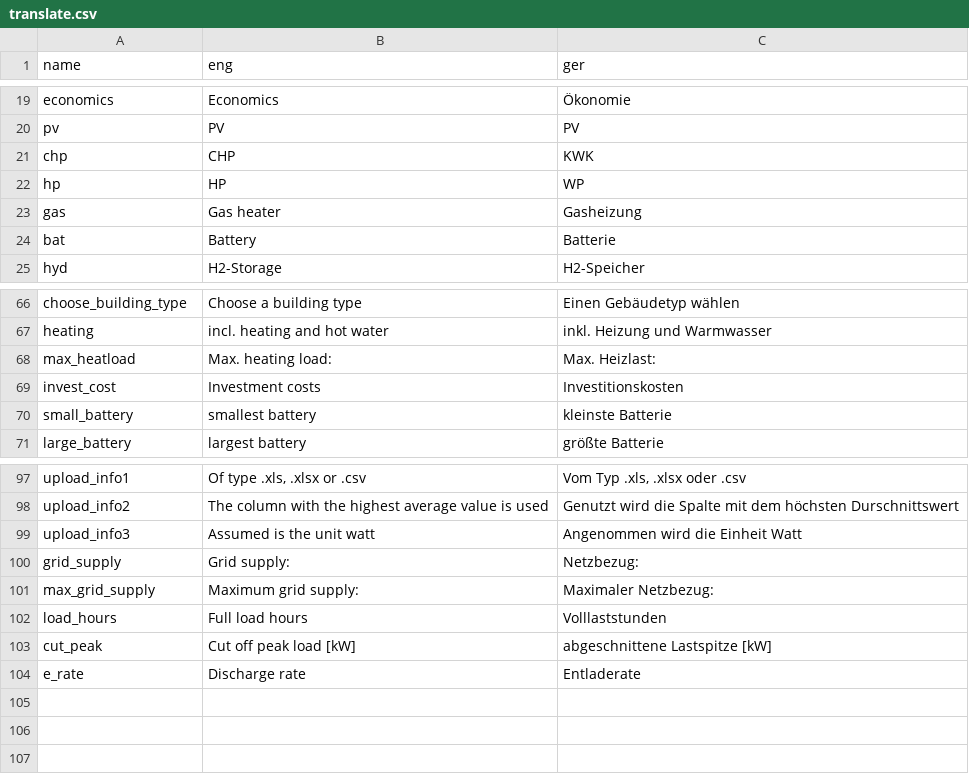
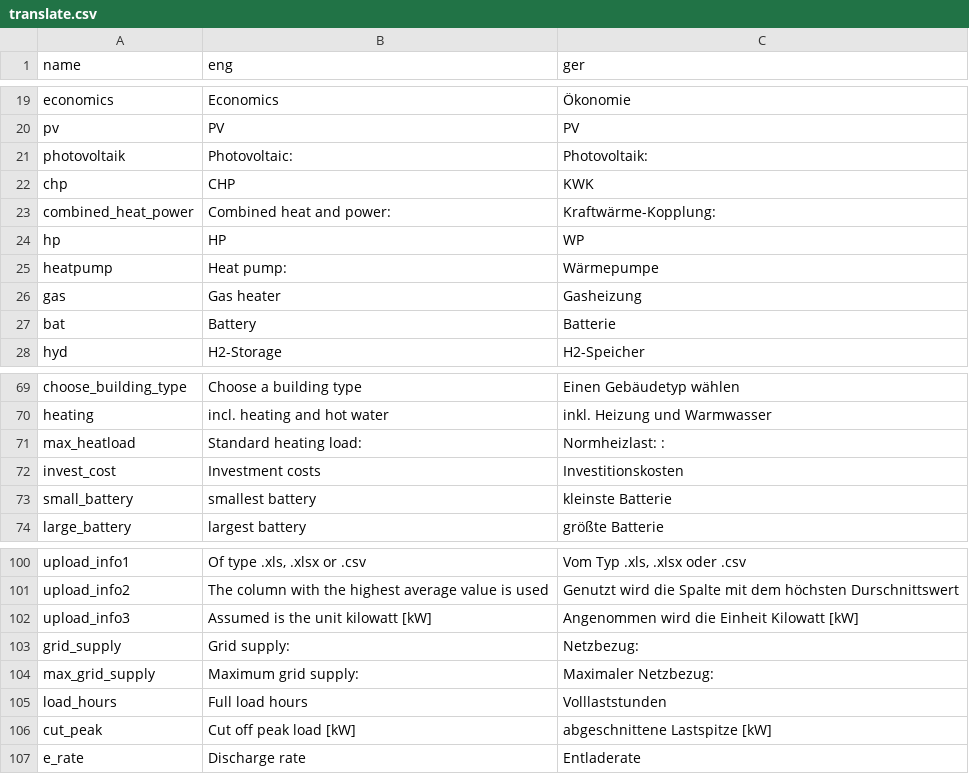
Before and after one commit to ttjaden/vdi4657.app, a CSV file: src/data/translate.csv, drawn as a sheet; only a part is shown, gaps mark what is left out.

```diff
--- a/src/data/translate.csv
+++ b/src/data/translate.csv
@@ -20,4 +20,7 @@ economics,Economics,Ökonomie
 pv,PV,PV
+photovoltaik,Photovoltaic: ,Photovoltaik:
 chp,CHP,KWK
+combined_heat_power,Combined heat and power: ,Kraftwärme-Kopplung:
 hp,HP,WP
+heatpump, Heat pump: , Wärmepumpe
 gas,Gas heater,Gasheizung
@@ -67,3 +70,3 @@ choose_building_type,Choose a building type,Einen Gebäudetyp wählen
 heating, incl. heating and hot water, inkl. Heizung und Warmwasser
-max_heatload,Max. heating load: ,Max. Heizlast:
+max_heatload,Standard heating load: ,Normheizlast: :
 invest_cost,Investment costs,Investitionskosten
@@ -98,3 +101,3 @@ upload_info1,"Of type .xls, .xlsx or .csv","Vom Typ .xls, .xlsx oder .csv"
 upload_info2,The column with the highest average value is used,Genutzt wird die Spalte mit dem höchsten Durschnittswert
-upload_info3,Assumed is the unit watt,Angenommen wird die Einheit Watt
+upload_info3,Assumed is the unit kilowatt [kW],Angenommen wird die Einheit Kilowatt [kW]
 grid_supply,Grid supply: ,Netzbezug:
```
Also changed, not shown: 2 other files.
